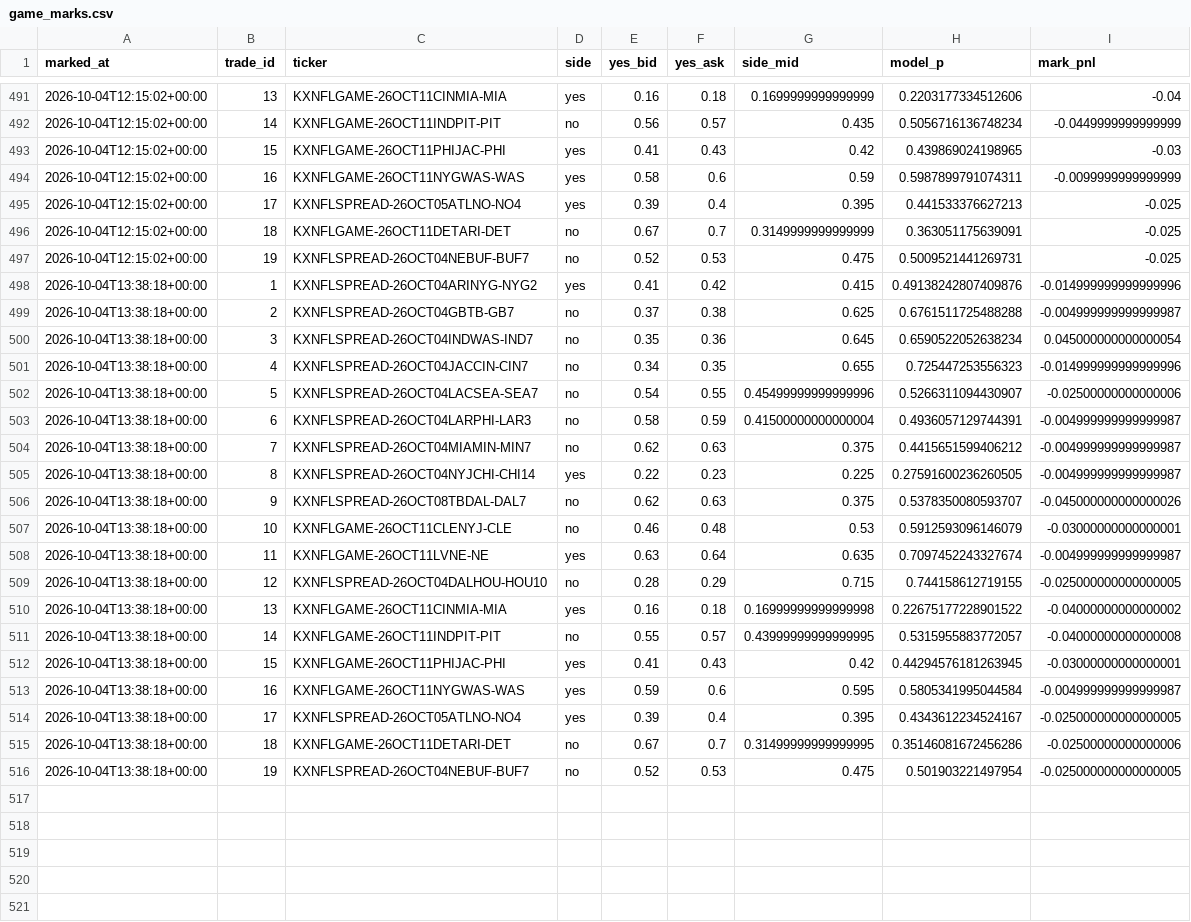
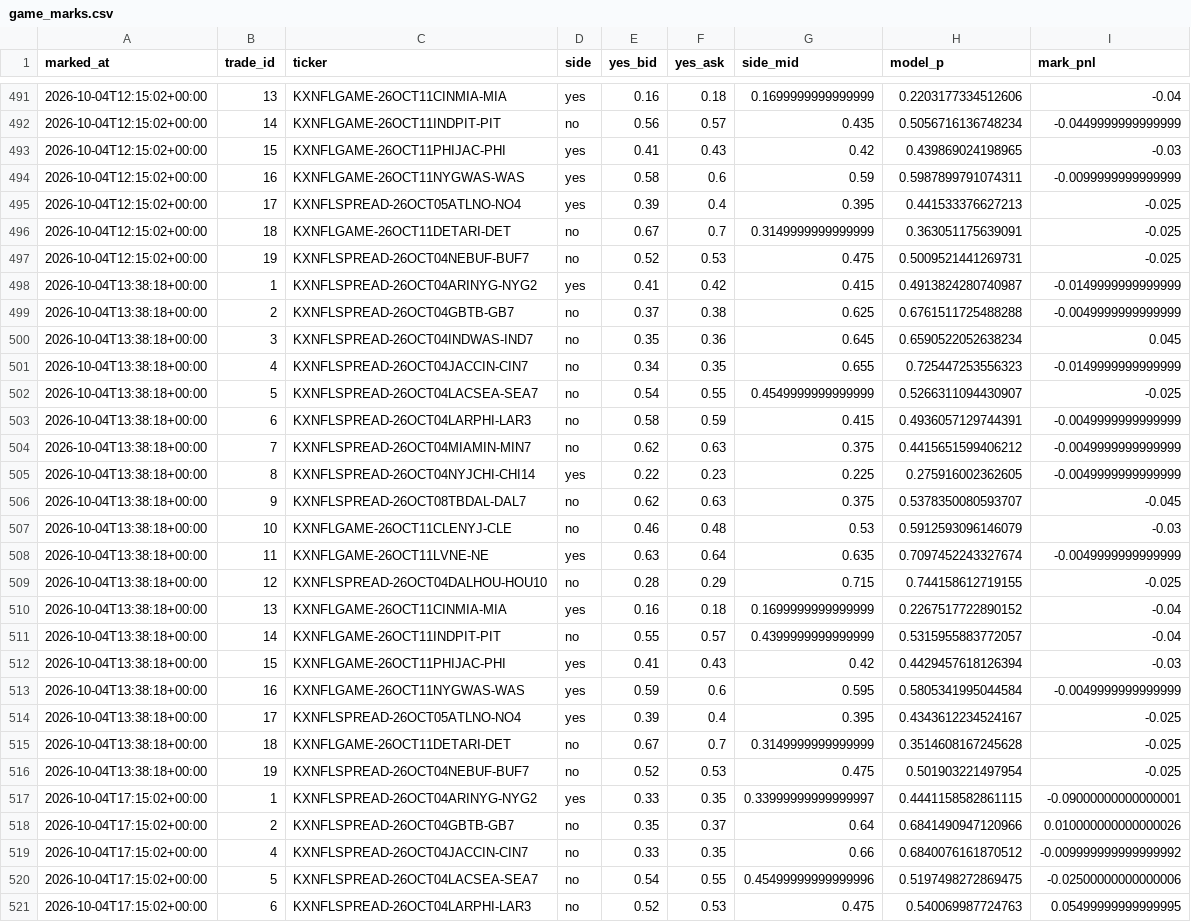
Before and after one commit to mastayb/nfl-power-rankings, a CSV file: data/paper/game_marks.csv, drawn as a sheet; only a part is shown, gaps mark what is left out; the diff covers the shown part only.

Commit message:
game watch: 2026-10-04 17:15Z

```diff
--- a/data/paper/game_marks.csv
+++ b/data/paper/game_marks.csv
@@ -497,20 +497,25 @@ marked_at,trade_id,ticker,side,yes_bid,yes_ask,side_mid,model_p,mark_pnl
 2026-10-04T12:15:02+00:00,19,KXNFLSPREAD-26OCT04NEBUF-BUF7,no,0.52,0.53,0.475,0.5009521441269731,-0.025
-2026-10-04T13:38:18+00:00,1,KXNFLSPREAD-26OCT04ARINYG-NYG2,yes,0.41,0.42,0.415,0.49138242807409876,-0.014999999999999996
-2026-10-04T13:38:18+00:00,2,KXNFLSPREAD-26OCT04GBTB-GB7,no,0.37,0.38,0.625,0.6761511725488288,-0.004999999999999987
-2026-10-04T13:38:18+00:00,3,KXNFLSPREAD-26OCT04INDWAS-IND7,no,0.35,0.36,0.645,0.6590522052638234,0.045000000000000054
-2026-10-04T13:38:18+00:00,4,KXNFLSPREAD-26OCT04JACCIN-CIN7,no,0.34,0.35,0.655,0.725447253556323,-0.014999999999999996
-2026-10-04T13:38:18+00:00,5,KXNFLSPREAD-26OCT04LACSEA-SEA7,no,0.54,0.55,0.45499999999999996,0.5266311094430907,-0.02500000000000006
-2026-10-04T13:38:18+00:00,6,KXNFLSPREAD-26OCT04LARPHI-LAR3,no,0.58,0.59,0.41500000000000004,0.4936057129744391,-0.004999999999999987
-2026-10-04T13:38:18+00:00,7,KXNFLSPREAD-26OCT04MIAMIN-MIN7,no,0.62,0.63,0.375,0.4415651599406212,-0.004999999999999987
-2026-10-04T13:38:18+00:00,8,KXNFLSPREAD-26OCT04NYJCHI-CHI14,yes,0.22,0.23,0.225,0.27591600236260505,-0.004999999999999987
-2026-10-04T13:38:18+00:00,9,KXNFLSPREAD-26OCT08TBDAL-DAL7,no,0.62,0.63,0.375,0.5378350080593707,-0.045000000000000026
-2026-10-04T13:38:18+00:00,10,KXNFLGAME-26OCT11CLENYJ-CLE,no,0.46,0.48,0.53,0.5912593096146079,-0.03000000000000001
-2026-10-04T13:38:18+00:00,11,KXNFLGAME-26OCT11LVNE-NE,yes,0.63,0.64,0.635,0.7097452243327674,-0.004999999999999987
-2026-10-04T13:38:18+00:00,12,KXNFLSPREAD-26OCT04DALHOU-HOU10,no,0.28,0.29,0.715,0.744158612719155,-0.025000000000000005
-2026-10-04T13:38:18+00:00,13,KXNFLGAME-26OCT11CINMIA-MIA,yes,0.16,0.18,0.16999999999999998,0.22675177228901522,-0.04000000000000002
-2026-10-04T13:38:18+00:00,14,KXNFLGAME-26OCT11INDPIT-PIT,no,0.55,0.57,0.43999999999999995,0.5315955883772057,-0.04000000000000008
-2026-10-04T13:38:18+00:00,15,KXNFLGAME-26OCT11PHIJAC-PHI,yes,0.41,0.43,0.42,0.44294576181263945,-0.03000000000000001
-2026-10-04T13:38:18+00:00,16,KXNFLGAME-26OCT11NYGWAS-WAS,yes,0.59,0.6,0.595,0.5805341995044584,-0.004999999999999987
-2026-10-04T13:38:18+00:00,17,KXNFLSPREAD-26OCT05ATLNO-NO4,yes,0.39,0.4,0.395,0.4343612234524167,-0.025000000000000005
-2026-10-04T13:38:18+00:00,18,KXNFLGAME-26OCT11DETARI-DET,no,0.67,0.7,0.31499999999999995,0.35146081672456286,-0.02500000000000006
-2026-10-04T13:38:18+00:00,19,KXNFLSPREAD-26OCT04NEBUF-BUF7,no,0.52,0.53,0.475,0.501903221497954,-0.025000000000000005
+2026-10-04T13:38:18+00:00,1,KXNFLSPREAD-26OCT04ARINYG-NYG2,yes,0.41,0.42,0.415,0.4913824280740987,-0.0149999999999999
+2026-10-04T13:38:18+00:00,2,KXNFLSPREAD-26OCT04GBTB-GB7,no,0.37,0.38,0.625,0.6761511725488288,-0.0049999999999999
+2026-10-04T13:38:18+00:00,3,KXNFLSPREAD-26OCT04INDWAS-IND7,no,0.35,0.36,0.645,0.6590522052638234,0.045
+2026-10-04T13:38:18+00:00,4,KXNFLSPREAD-26OCT04JACCIN-CIN7,no,0.34,0.35,0.655,0.725447253556323,-0.0149999999999999
+2026-10-04T13:38:18+00:00,5,KXNFLSPREAD-26OCT04LACSEA-SEA7,no,0.54,0.55,0.4549999999999999,0.5266311094430907,-0.025
+2026-10-04T13:38:18+00:00,6,KXNFLSPREAD-26OCT04LARPHI-LAR3,no,0.58,0.59,0.415,0.4936057129744391,-0.0049999999999999
+2026-10-04T13:38:18+00:00,7,KXNFLSPREAD-26OCT04MIAMIN-MIN7,no,0.62,0.63,0.375,0.4415651599406212,-0.0049999999999999
+2026-10-04T13:38:18+00:00,8,KXNFLSPREAD-26OCT04NYJCHI-CHI14,yes,0.22,0.23,0.225,0.275916002362605,-0.0049999999999999
+2026-10-04T13:38:18+00:00,9,KXNFLSPREAD-26OCT08TBDAL-DAL7,no,0.62,0.63,0.375,0.5378350080593707,-0.045
+2026-10-04T13:38:18+00:00,10,KXNFLGAME-26OCT11CLENYJ-CLE,no,0.46,0.48,0.53,0.5912593096146079,-0.03
+2026-10-04T13:38:18+00:00,11,KXNFLGAME-26OCT11LVNE-NE,yes,0.63,0.64,0.635,0.7097452243327674,-0.0049999999999999
+2026-10-04T13:38:18+00:00,12,KXNFLSPREAD-26OCT04DALHOU-HOU10,no,0.28,0.29,0.715,0.744158612719155,-0.025
+2026-10-04T13:38:18+00:00,13,KXNFLGAME-26OCT11CINMIA-MIA,yes,0.16,0.18,0.1699999999999999,0.2267517722890152,-0.04
+2026-10-04T13:38:18+00:00,14,KXNFLGAME-26OCT11INDPIT-PIT,no,0.55,0.57,0.4399999999999999,0.5315955883772057,-0.04
+2026-10-04T13:38:18+00:00,15,KXNFLGAME-26OCT11PHIJAC-PHI,yes,0.41,0.43,0.42,0.4429457618126394,-0.03
+2026-10-04T13:38:18+00:00,16,KXNFLGAME-26OCT11NYGWAS-WAS,yes,0.59,0.6,0.595,0.5805341995044584,-0.0049999999999999
+2026-10-04T13:38:18+00:00,17,KXNFLSPREAD-26OCT05ATLNO-NO4,yes,0.39,0.4,0.395,0.4343612234524167,-0.025
+2026-10-04T13:38:18+00:00,18,KXNFLGAME-26OCT11DETARI-DET,no,0.67,0.7,0.3149999999999999,0.3514608167245628,-0.025
+2026-10-04T13:38:18+00:00,19,KXNFLSPREAD-26OCT04NEBUF-BUF7,no,0.52,0.53,0.475,0.501903221497954,-0.025
+2026-10-04T17:15:02+00:00,1,KXNFLSPREAD-26OCT04ARINYG-NYG2,yes,0.33,0.35,0.33999999999999997,0.4441158582861115,-0.09000000000000001
+2026-10-04T17:15:02+00:00,2,KXNFLSPREAD-26OCT04GBTB-GB7,no,0.35,0.37,0.64,0.6841490947120966,0.010000000000000026
+2026-10-04T17:15:02+00:00,4,KXNFLSPREAD-26OCT04JACCIN-CIN7,no,0.33,0.35,0.66,0.6840076161870512,-0.009999999999999992
+2026-10-04T17:15:02+00:00,5,KXNFLSPREAD-26OCT04LACSEA-SEA7,no,0.54,0.55,0.45499999999999996,0.5197498272869475,-0.02500000000000006
+2026-10-04T17:15:02+00:00,6,KXNFLSPREAD-26OCT04LARPHI-LAR3,no,0.52,0.53,0.475,0.540069987724763,0.05499999999999995
```
Also changed, not shown: 14 added rows elsewhere in this file, data/paper/game_trades.csv.
